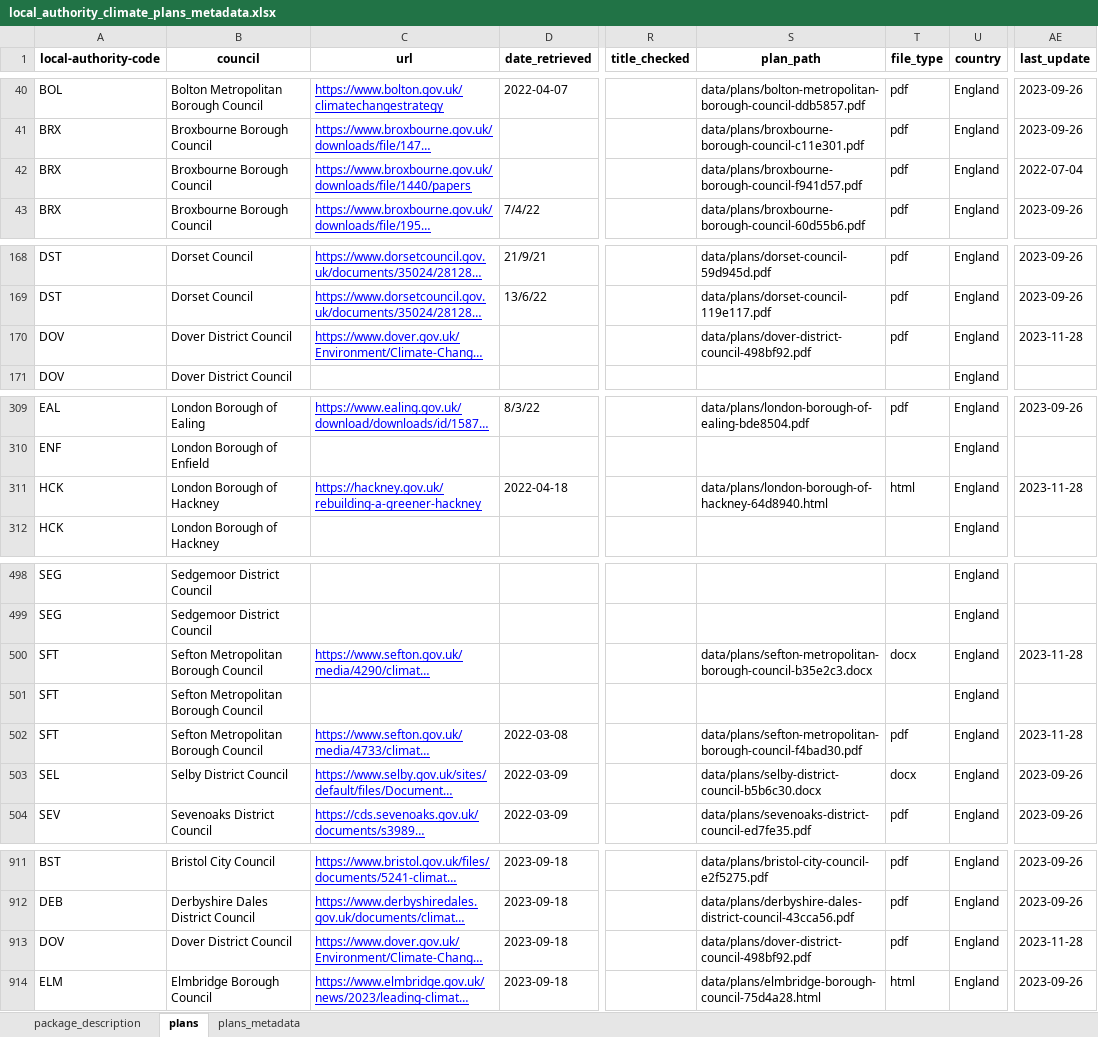
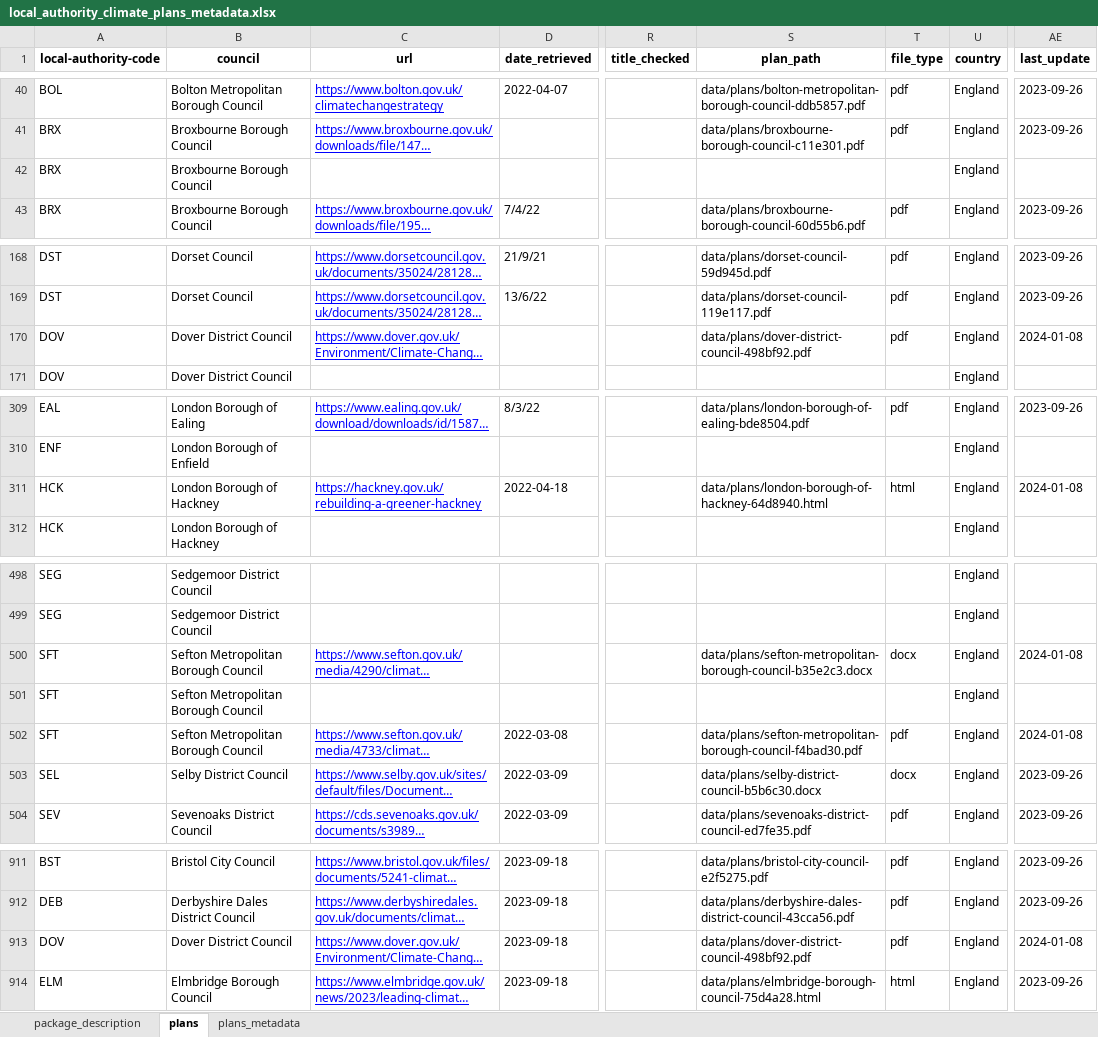
Before and after one commit to mysociety/la-plans-promises, an Excel workbook: docs/data/local_authority_climate_plans_metadata/latest/local_authority_climate_plans_metadata.xlsx, sheet plans, drawn as a sheet; only a part is shown, gaps mark what is left out; long unchanged cells end in …; values as stored, in another font and other column widths than the file's, no borders; the diff covers the shown part only; the diff names each change by its address in the sheet, - before the commit and + after, or states it on an @@ line.

```diff
--- a/docs/data/local_authority_climate_plans_metadata/latest/local_authority_climate_plans_metadata.xlsx (sheet plans)
+++ b/docs/data/local_authority_climate_plans_metadata/latest/local_authority_climate_plans_metadata.xlsx (sheet plans)
-C42 (url): https://www.broxbourne.gov.uk/downloads/file/1440/papers
+C42 (url): (empty)
-S42 (plan_path): data/plans/broxbourne-borough-council-f941d57.pdf
+S42 (plan_path): (empty)
-T42 (file_type): pdf
+T42 (file_type): (empty)
-AE42 (last_update): 2022-07-04
+AE42 (last_update): (empty)
-AE170 (last_update): 2023-11-28
+AE170 (last_update): 2024-01-08
-AE311 (last_update): 2023-11-28
+AE311 (last_update): 2024-01-08
-AE500 (last_update): 2023-11-28
+AE500 (last_update): 2024-01-08
-AE502 (last_update): 2023-11-28
+AE502 (last_update): 2024-01-08
-AE913 (last_update): 2023-11-28
+AE913 (last_update): 2024-01-08
```
Also changed, not shown: 3 edited cells elsewhere in this sheet, sheet package_description, 40 other files.
